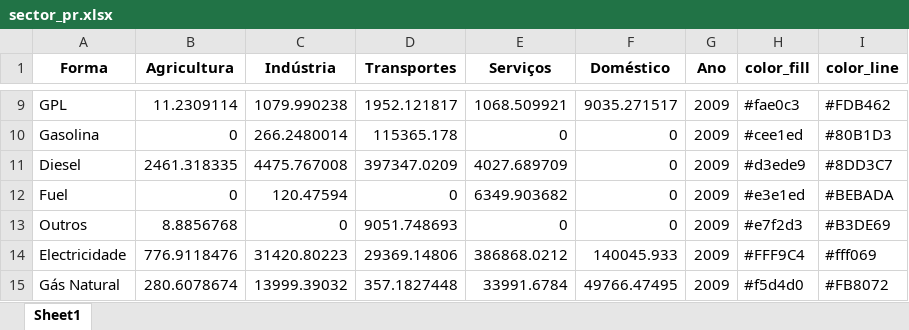
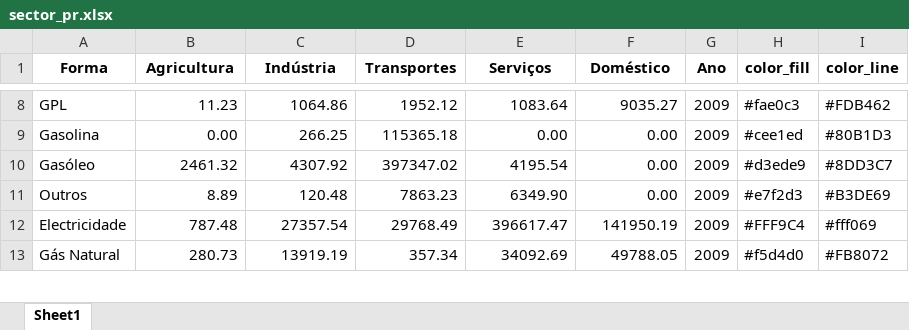
Before and after one commit to FranMacedo/matrizenergia, an Excel workbook: data/sector_pr.xlsx, sheet Sheet1, drawn as a sheet; only a part is shown, gaps mark what is left out; values as stored, in another font and other column widths than the file's, no borders; removed rows and columns are numbered as before the commit, all else as after; the diff covers the shown part only; the diff names each change by its address in the sheet, - before the commit and + after, or states it on an @@ line.

```diff
--- a/data/sector_pr.xlsx (sheet Sheet1)
+++ b/data/sector_pr.xlsx (sheet Sheet1)
-B8 (Agricultura): 11.2309114
+B8 (Agricultura): 11.23
-C8 (Indústria): 1079.990238
+C8 (Indústria): 1064.86
-D8 (Transportes): 1952.121817
+D8 (Transportes): 1952.12
-E8 (Serviços): 1068.509921
+E8 (Serviços): 1083.64
-F8 (Doméstico): 9035.271517
+F8 (Doméstico): 9035.27
-B9 (Agricultura): 0
+B9 (Agricultura): 0.00
-C9 (Indústria): 266.2480014
+C9 (Indústria): 266.25
-D9 (Transportes): 115365.178
+D9 (Transportes): 115365.18
-E9 (Serviços): 0
+E9 (Serviços): 0.00
-F9 (Doméstico): 0
+F9 (Doméstico): 0.00
-row 11: Diesel | 2461.318335 | 4475.767008 | 397347.0209 | 4027.689709 | 0 | 2009 | #d3ede9 | #8DD3C7
-row 12: Fuel | 0 | 120.47594 | 0 | 6349.903682 | 0 | 2009 | #e3e1ed | #BEBADA
+row 10: Gasóleo | 2461.32 | 4307.92 | 397347.02 | 4195.54 | 0.00 | 2009 | #d3ede9 | #8DD3C7
-B11 (Agricultura): 8.8856768
+B11 (Agricultura): 8.89
-C11 (Indústria): 0
+C11 (Indústria): 120.48
-D11 (Transportes): 9051.748693
+D11 (Transportes): 7863.23
-E11 (Serviços): 0
+E11 (Serviços): 6349.90
-F11 (Doméstico): 0
+F11 (Doméstico): 0.00
-B12 (Agricultura): 776.9118476
+B12 (Agricultura): 787.48
-C12 (Indústria): 31420.80223
+C12 (Indústria): 27357.54
-D12 (Transportes): 29369.14806
+D12 (Transportes): 29768.49
-E12 (Serviços): 386868.0212
+E12 (Serviços): 396617.47
-F12 (Doméstico): 140045.933
+F12 (Doméstico): 141950.19
-B13 (Agricultura): 280.6078674
+B13 (Agricultura): 280.73
-C13 (Indústria): 13999.39032
+C13 (Indústria): 13919.19
-D13 (Transportes): 357.1827448
+D13 (Transportes): 357.34
-E13 (Serviços): 33991.6784
+E13 (Serviços): 34092.69
-F13 (Doméstico): 49766.47495
+F13 (Doméstico): 49788.05
```
Also changed, not shown: 14 added rows, 16 removed rows and 199 edited cells elsewhere in this sheet, data/forma_em.xlsx, data/forma_fi.xlsx, 5 other files.
